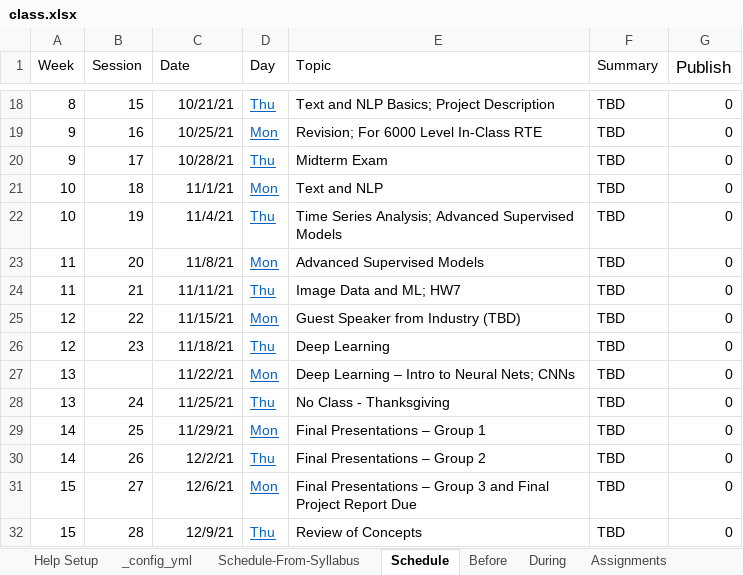
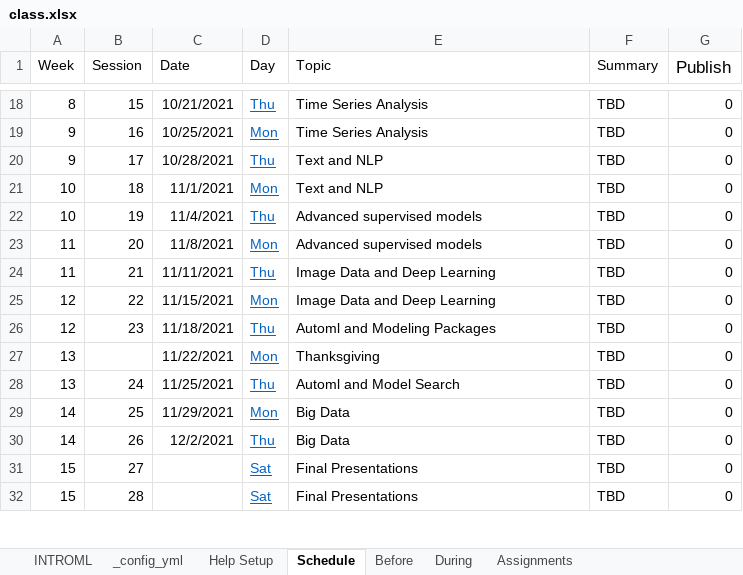
Before and after one commit to rpi-techfundamentals/website_fall_2021, an Excel workbook: config/class.xlsx, sheet Schedule, drawn as a sheet; only a part is shown, gaps mark what is left out; values as stored, in another font and other column widths than the file's, no borders; charts and pictures not drawn; the diff covers the shown part only; the diff names each change by its address in the sheet, - before the commit and + after, or states it on an @@ line.

```diff
--- a/config/class.xlsx (sheet Schedule)
+++ b/config/class.xlsx (sheet Schedule)
-sheet tab: Schedule-From-Syllabus
+sheet tab: INTROML
@@ sheet tab order changed: INTROML | _config_yml | Help Setup | Schedule | Before | During | Assignments @@
-C18 (Date): 10/21/21
+C18 (Date): 10/21/2021
-E18 (Topic): Text and NLP Basics; Project Description
+E18 (Topic): Time Series Analysis
-C19 (Date): 10/25/21
+C19 (Date): 10/25/2021
-E19 (Topic): Revision; For 6000 Level In-Class RTE
+E19 (Topic): Time Series Analysis
-C20 (Date): 10/28/21
+C20 (Date): 10/28/2021
-E20 (Topic): Midterm Exam
+E20 (Topic): Text and NLP
-C21 (Date): 11/1/21
+C21 (Date): 11/1/2021
-C22 (Date): 11/4/21
+C22 (Date): 11/4/2021
-E22 (Topic): Time Series Analysis; Advanced Supervised Models
+E22 (Topic): Advanced supervised models
-C23 (Date): 11/8/21
+C23 (Date): 11/8/2021
-E23 (Topic): Advanced Supervised Models
+E23 (Topic): Advanced supervised models
-C24 (Date): 11/11/21
+C24 (Date): 11/11/2021
-E24 (Topic): Image Data and ML; HW7
+E24 (Topic): Image Data and Deep Learning
-C25 (Date): 11/15/21
+C25 (Date): 11/15/2021
-E25 (Topic): Guest Speaker from Industry (TBD)
+E25 (Topic): Image Data and Deep Learning
-C26 (Date): 11/18/21
+C26 (Date): 11/18/2021
-E26 (Topic): Deep Learning
+E26 (Topic): Automl and Modeling Packages
-C27 (Date): 11/22/21
+C27 (Date): 11/22/2021
-E27 (Topic): Deep Learning – Intro to Neural Nets; CNNs
+E27 (Topic): Thanksgiving
-C28 (Date): 11/25/21
+C28 (Date): 11/25/2021
-E28 (Topic): No Class - Thanksgiving
+E28 (Topic): Automl and Model Search
-C29 (Date): 11/29/21
+C29 (Date): 11/29/2021
-E29 (Topic): Final Presentations – Group 1
+E29 (Topic): Big Data
-C30 (Date): 12/2/21
+C30 (Date): 12/2/2021
-E30 (Topic): Final Presentations – Group 2
+E30 (Topic): Big Data
-C31 (Date): 12/6/21
+C31 (Date): (empty)
-D31 (Day): Mon
+D31 (Day): Sat
-E31 (Topic): Final Presentations – Group 3 and Final Project Report Due
+E31 (Topic): Final Presentations
-C32 (Date): 12/9/21
+C32 (Date): (empty)
-D32 (Day): Thu
+D32 (Day): Sat
-E32 (Topic): Review of Concepts
+E32 (Topic): Final Presentations
```
Also changed, not shown: 34 edited cells and cell formats elsewhere in this sheet, sheet During, sheet _config_yml, charts or pictures, oldsite/class_fall_2020.xlsx, 4 other files.
